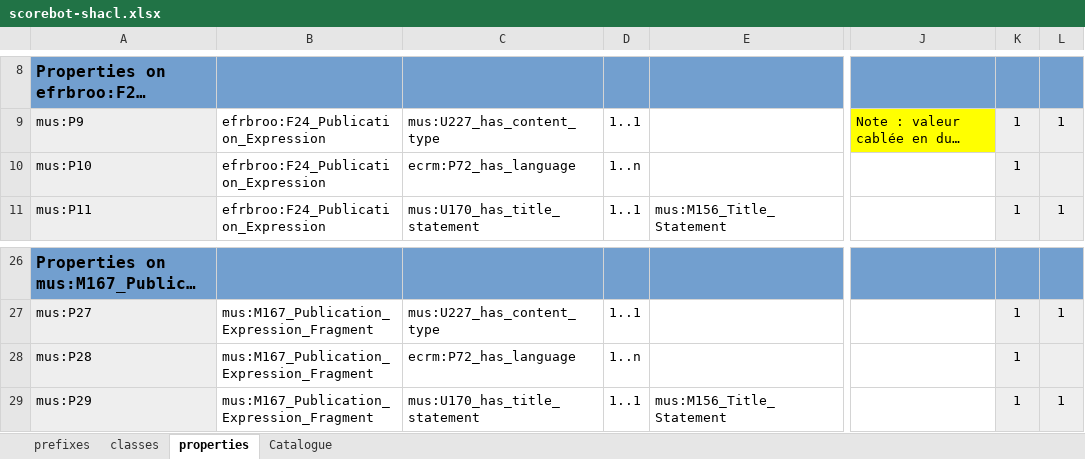
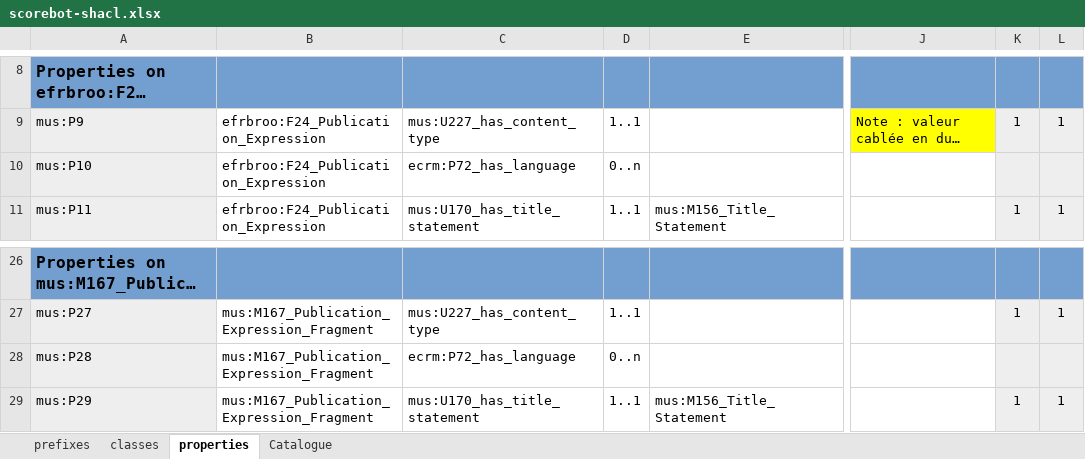
Before and after one commit to sparna-git/philharmonie2cidoc, an Excel workbook: scorebot-converter/scorebot-validation/shacl/scorebot-shacl.xlsx, sheet properties, drawn as a sheet; only a part is shown, gaps mark what is left out; long unchanged cells end in …; values as stored, in another font and other column widths than the file's, no borders; the diff names each change by its address in the sheet, - before the commit and + after, or states it on an @@ line.

```diff
--- a/scorebot-converter/scorebot-validation/shacl/scorebot-shacl.xlsx (sheet properties)
+++ b/scorebot-converter/scorebot-validation/shacl/scorebot-shacl.xlsx (sheet properties)
-D10: 1..n
+D10: 0..n
-K10: 1
+K10: (empty)
-D28: 1..n
+D28: 0..n
-K28: 1
+K28: (empty)
```
Also changed, not shown: sheet Catalogue, formulas that keep their value, 8 other files.
